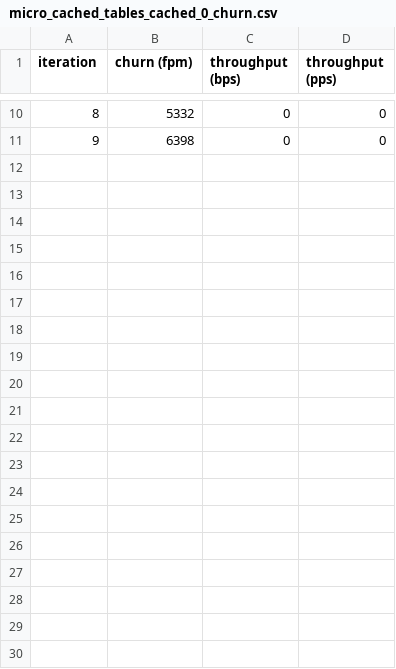
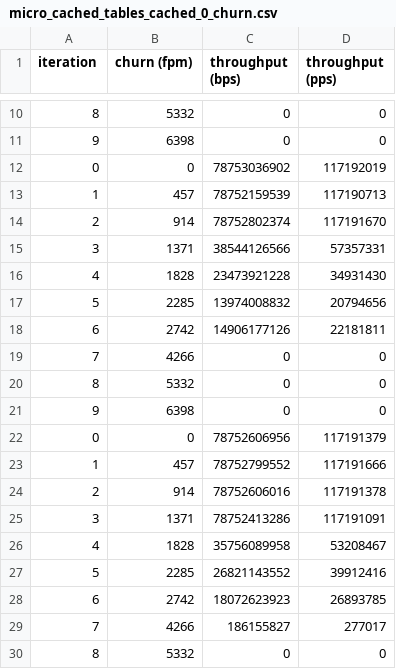
Before and after one commit to gui-baeta/synapse, a CSV file: eval/data/micro_cached_tables_cached_0_churn.csv, drawn as a sheet; only a part is shown, gaps mark what is left out; the diff covers the shown part only.

```diff
--- a/eval/data/micro_cached_tables_cached_0_churn.csv
+++ b/eval/data/micro_cached_tables_cached_0_churn.csv
@@ -11 +11,20 @@ iteration,churn (fpm),throughput (bps),throughput (pps)
 9,6398,0,0
+0,0,78753036902,117192019
+1,457,78752159539,117190713
+2,914,78752802374,117191670
+3,1371,38544126566,57357331
+4,1828,23473921228,34931430
+5,2285,13974008832,20794656
+6,2742,14906177126,22181811
+7,4266,0,0
+8,5332,0,0
+9,6398,0,0
+0,0,78752606956,117191379
+1,457,78752799552,117191666
+2,914,78752606016,117191378
+3,1371,78752413286,117191091
+4,1828,35756089958,53208467
+5,2285,26821143552,39912416
+6,2742,18072623923,26893785
+7,4266,186155827,277017
+8,5332,0,0
```
Also changed, not shown: 21 added rows elsewhere in this file, eval/data/micro_cached_tables_cached_100_churn.csv, eval/data/micro_cached_tables_cached_25_churn.csv, 7 other files.
